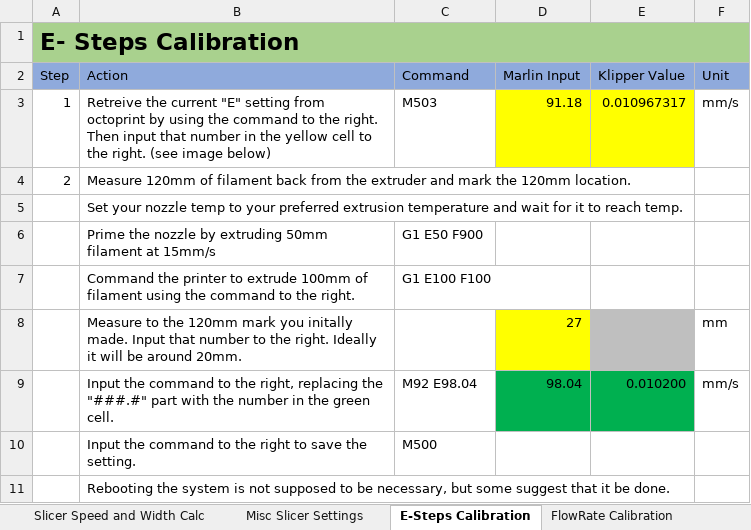
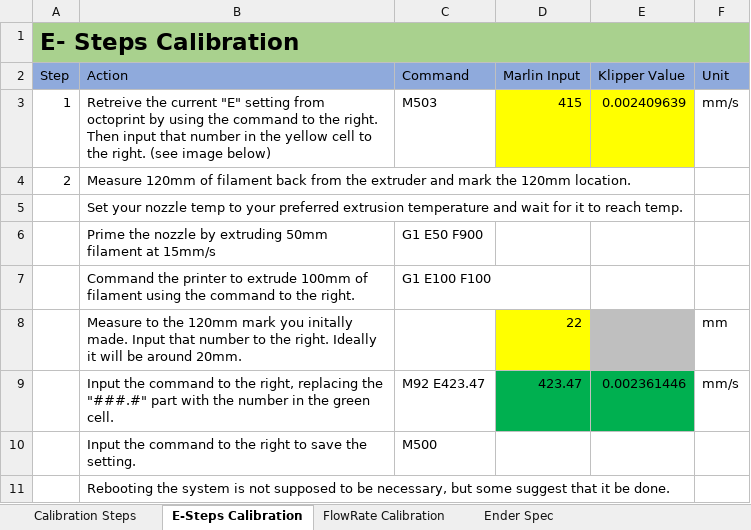
Before and after one commit to softkannan/3DPrint, an Excel workbook: Calibration/Calibration.xlsm, sheet E-Steps Calibration, drawn as a sheet; values as stored, in another font and other column widths than the file's, no borders; charts and pictures and table styles not drawn; the diff names each change by its address in the sheet, - before the commit and + after, or states it on an @@ line.

```diff
--- a/Calibration/Calibration.xlsm (sheet E-Steps Calibration)
+++ b/Calibration/Calibration.xlsm (sheet E-Steps Calibration)
-sheet tab: Slicer Speed and Width Calc
-sheet tab: Misc Slicer Settings
+sheet tab: Calibration Steps
-D3 (Marlin Input): 91.18
+D3 (Marlin Input): 415
-E3 (Klipper Value): 0.010967317
+E3 (Klipper Value): 0.002409639
-D8 (Marlin Input): 27
+D8 (Marlin Input): 22
-C9 (Command): M92 E98.04
+C9 (Command): M92 E423.47
-D9 (Marlin Input): 98.04
+D9 (Marlin Input): 423.47
-E9 (Klipper Value): 0.010200
+E9 (Klipper Value): 0.002361446
```
Also changed, not shown: sheet FlowRate Calibration, slicer/for_klipper/Cura_Generator_BMG_DD/Cura Speed Printer Profile.xlsm, slicer/for_klipper/Slic3r_Generator_BMG_DD/Slic3r Speed Printer Profile.xlsm, 46 other files.
